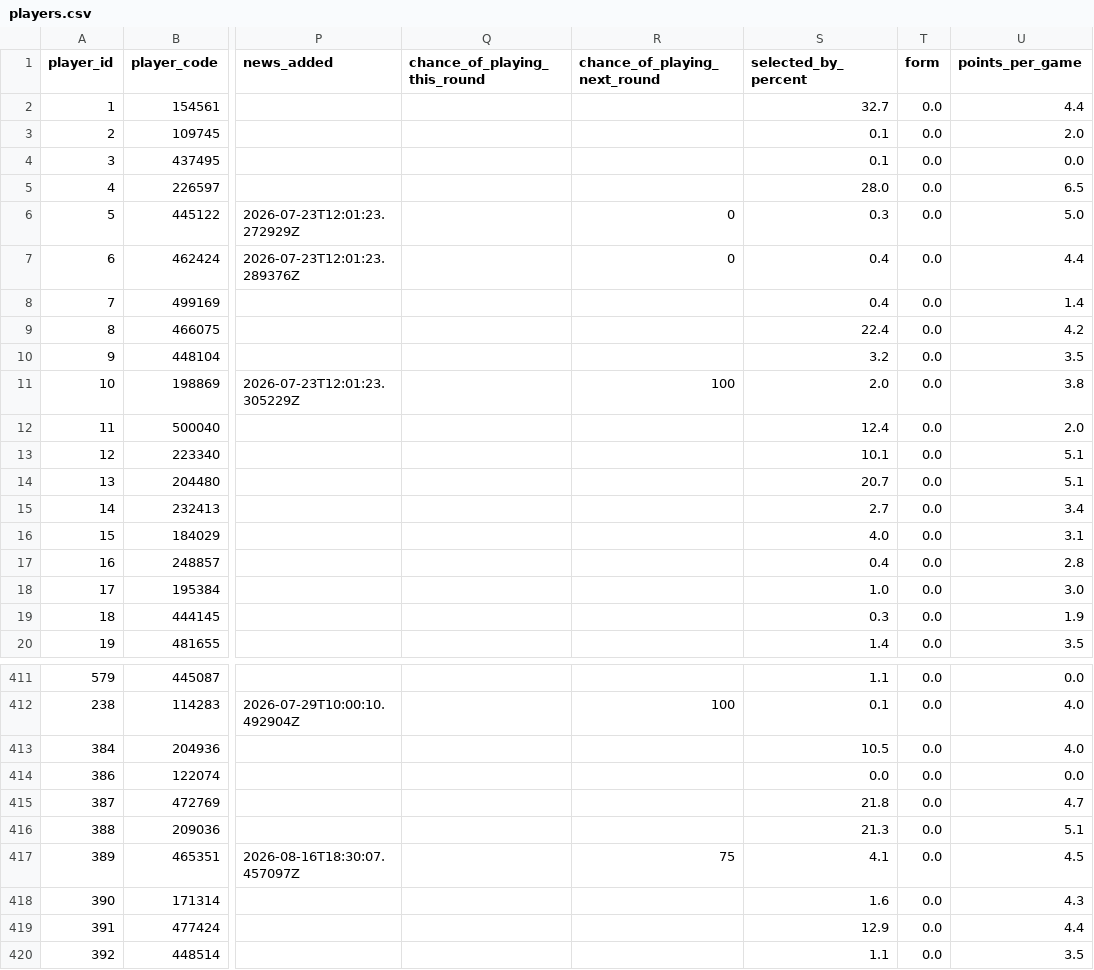
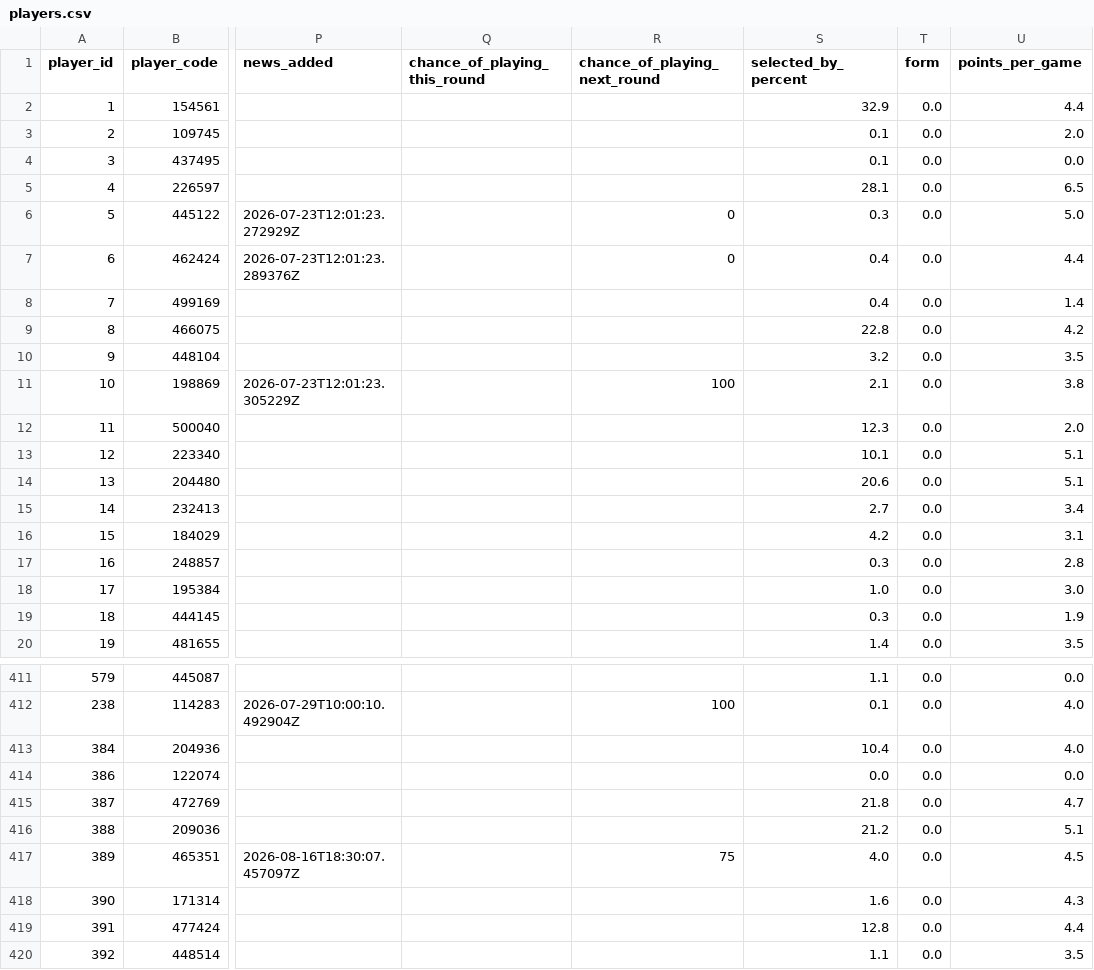
Before and after one commit to tametheboardgame/fpl-data-model, a CSV file: data/chatgpt/players.csv, drawn as a sheet; only a part is shown, gaps mark what is left out; the diff covers the shown part only; the diff names each change by its address in the sheet, - before the commit and + after, or states it on an @@ line.

```diff
--- a/data/chatgpt/players.csv
+++ b/data/chatgpt/players.csv
-S2 (selected_by_percent): 32.7
+S2 (selected_by_percent): 32.9
-S5 (selected_by_percent): 28.0
+S5 (selected_by_percent): 28.1
-S9 (selected_by_percent): 22.4
+S9 (selected_by_percent): 22.8
-S11 (selected_by_percent): 2.0
+S11 (selected_by_percent): 2.1
-S12 (selected_by_percent): 12.4
+S12 (selected_by_percent): 12.3
-S14 (selected_by_percent): 20.7
+S14 (selected_by_percent): 20.6
-S16 (selected_by_percent): 4.0
+S16 (selected_by_percent): 4.2
-S17 (selected_by_percent): 0.4
+S17 (selected_by_percent): 0.3
-S413 (selected_by_percent): 10.5
+S413 (selected_by_percent): 10.4
-S416 (selected_by_percent): 21.3
+S416 (selected_by_percent): 21.2
-S417 (selected_by_percent): 4.1
+S417 (selected_by_percent): 4.0
-S419 (selected_by_percent): 12.9
+S419 (selected_by_percent): 12.8
```
Also changed, not shown: 35 edited cells elsewhere in this file, 5 other files.
